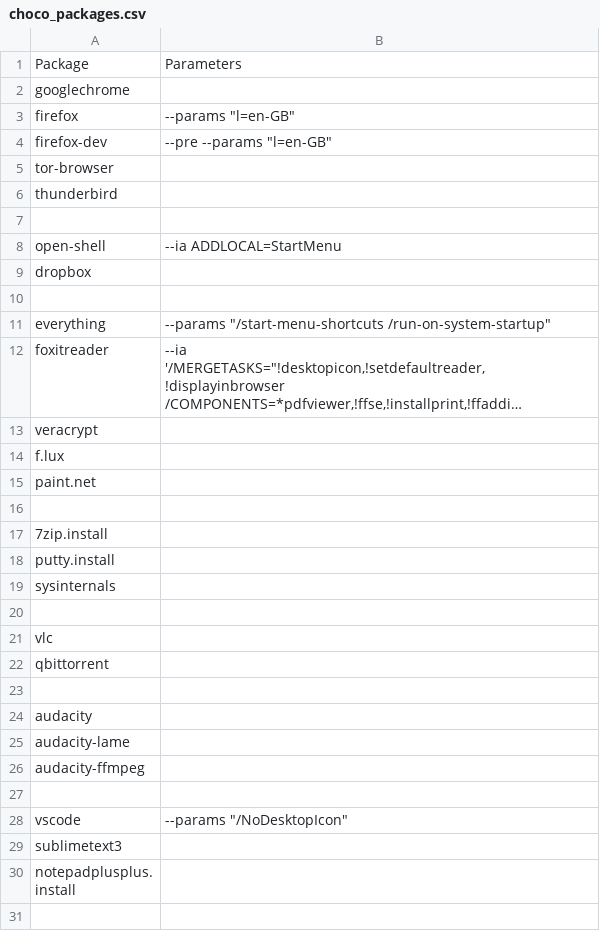
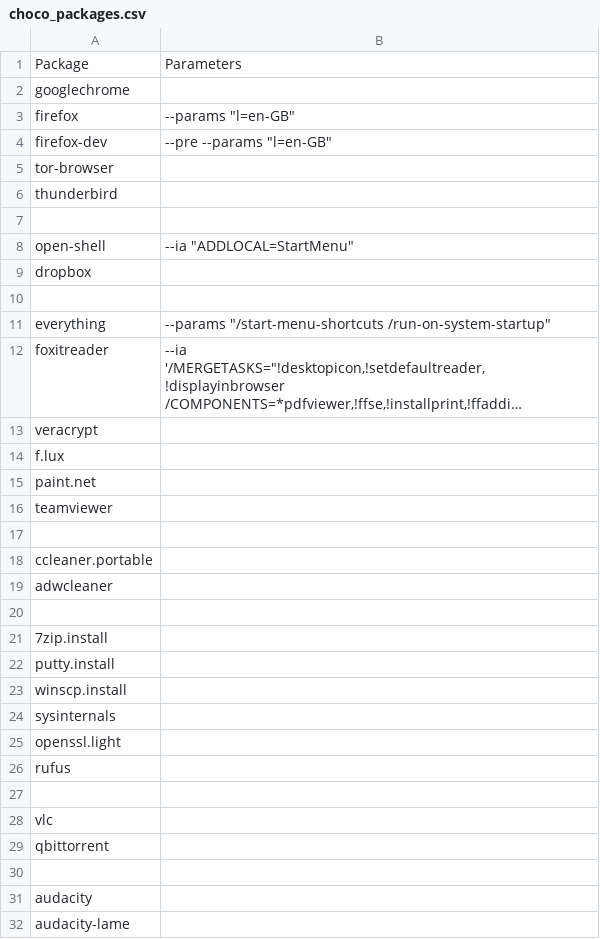
Before and after one commit to dmariogatto/windows-setup, a CSV file: Files/choco_packages.csv, drawn as a sheet; only a part is shown; the shorter side is filled out with more unchanged rows; long unchanged cells end in ….

```diff
--- a/Files/choco_packages.csv
+++ b/Files/choco_packages.csv
@@ -7,3 +7,3 @@ thunderbird|
 
-open-shell|--ia ADDLOCAL=StartMenu
+open-shell|--ia "ADDLOCAL=StartMenu"
 dropbox|
@@ -15,2 +15,6 @@ f.lux|
 paint.net|
+teamviewer|
+
+ccleaner.portable|
+adwcleaner|
 
@@ -18,3 +22,6 @@ paint.net|
 putty.install|
+winscp.install|
 sysinternals|
+openssl.light|
+rufus|
 
```
Also changed, not shown: 1 other file.
